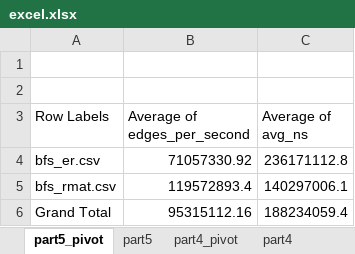
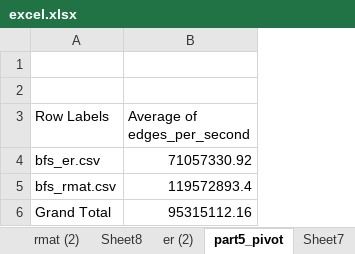
Before and after one commit to birsee/itcs-4145-cluster-compute, an Excel workbook: assignment-1/excel.xlsx, sheet part5_pivot, drawn as a sheet; values as stored, in another font and other column widths than the file's, no borders; charts and pictures not drawn; the diff names each change by its address in the sheet, - before the commit and + after, or states it on an @@ line.

```diff
--- a/assignment-1/excel.xlsx (sheet part5_pivot)
+++ b/assignment-1/excel.xlsx (sheet part5_pivot)
+sheet tab: rmat (2)
+sheet tab: Sheet8
+sheet tab: er (2)
+sheet tab: Sheet7
-column C (Average of avg_ns), rows 4-6: 236171112.8 | 140297006.1 | 188234059.4
```
Also changed, not shown: sheet part3_pivot, sheet part1_array_bandwidth, sheet part5, other sheet tabs, charts or pictures, 2 other files.
